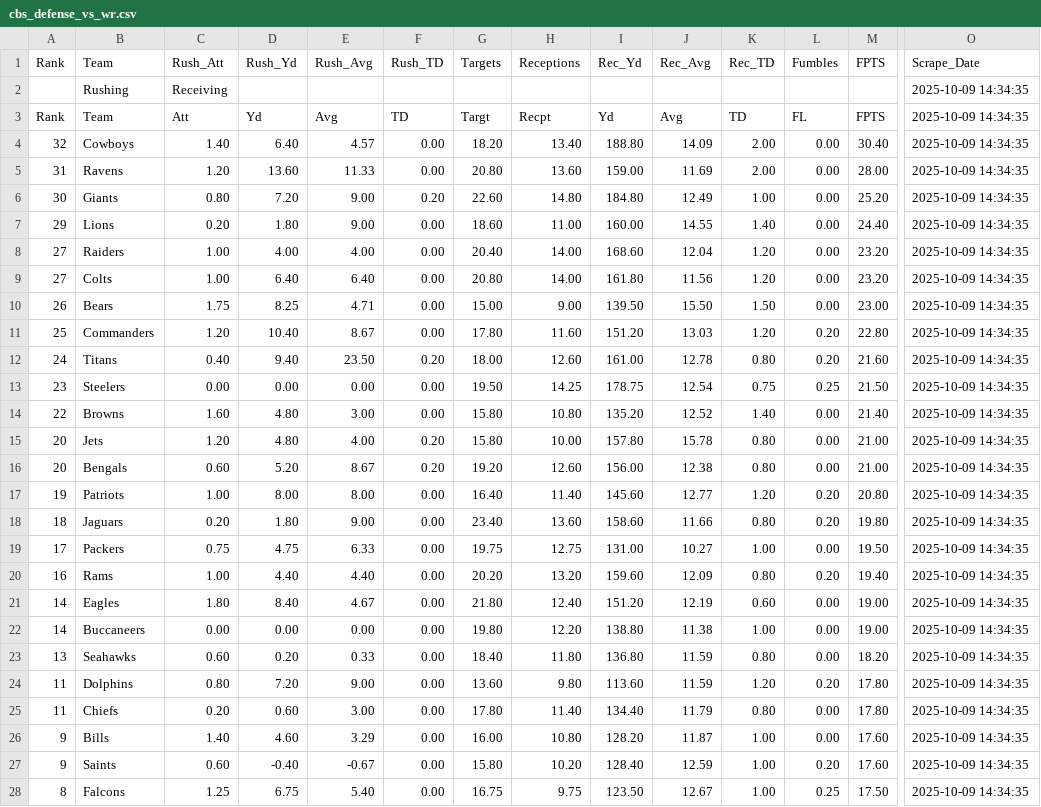
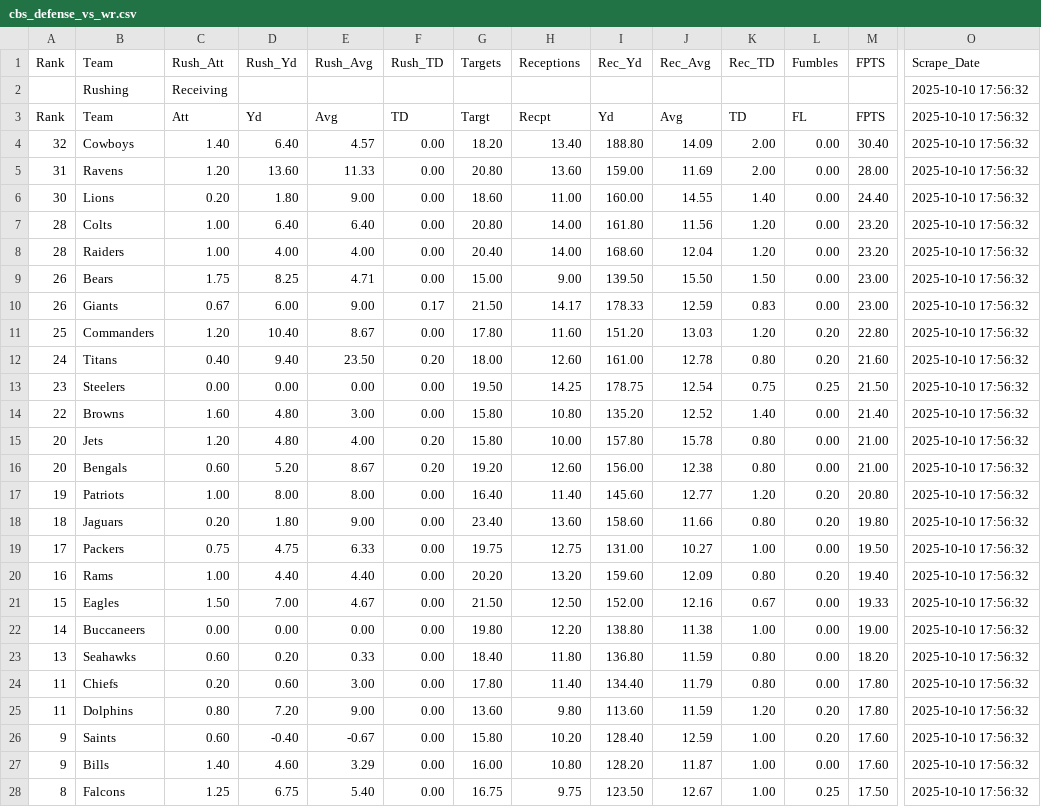
Before and after one commit to mightenyip/yfd-py-analysis, a CSV file: data_csv/cbs_defense_vs_wr.csv, drawn as a sheet; only a part is shown, gaps mark what is left out; removed rows and columns are numbered as before the commit, all else as after; rows hold the shown columns only; the diff covers the shown part only; the diff names each change by its address in the sheet, - before the commit and + after, or states it on an @@ line.

```diff
--- a/data_csv/cbs_defense_vs_wr.csv
+++ b/data_csv/cbs_defense_vs_wr.csv
-O2:O5 (Scrape_Date): 2025-10-09 14:34:35
+O2:O5 (Scrape_Date): 2025-10-10 17:56:32
-row 6: 30 | Giants | 0.80 | 7.20 | 9.00 | 0.20 | 22.60 | 14.80 | 184.80 | 12.49 | 1.00 | 0.00 | 25.20 | 2025-10-09 14:34:35
-A6 (Rank): 29
+A6 (Rank): 30
-O6 (Scrape_Date): 2025-10-09 14:34:35
+O6 (Scrape_Date): 2025-10-10 17:56:32
-row 8: 27 | Raiders | 1.00 | 4.00 | 4.00 | 0.00 | 20.40 | 14.00 | 168.60 | 12.04 | 1.20 | 0.00 | 23.20 | 2025-10-09 14:34:35
-A7 (Rank): 27
+A7 (Rank): 28
-O7 (Scrape_Date): 2025-10-09 14:34:35
+O7 (Scrape_Date): 2025-10-10 17:56:32
+row 8: 28 | Raiders | 1.00 | 4.00 | 4.00 | 0.00 | 20.40 | 14.00 | 168.60 | 12.04 | 1.20 | 0.00 | 23.20 | 2025-10-10 17:56:32
-O9 (Scrape_Date): 2025-10-09 14:34:35
+O9 (Scrape_Date): 2025-10-10 17:56:32
+row 10: 26 | Giants | 0.67 | 6.00 | 9.00 | 0.17 | 21.50 | 14.17 | 178.33 | 12.59 | 0.83 | 0.00 | 23.00 | 2025-10-10 17:56:32
-O11:O23 (Scrape_Date): 2025-10-09 14:34:35
+O11:O23 (Scrape_Date): 2025-10-10 17:56:32
-A21 (Rank): 14
+A21 (Rank): 15
-C21 (Rush_Att): 1.80
+C21 (Rush_Att): 1.50
-D21 (Rush_Yd): 8.40
+D21 (Rush_Yd): 7.00
-G21 (Targets): 21.80
+G21 (Targets): 21.50
-H21 (Receptions): 12.40
+H21 (Receptions): 12.50
-I21 (Rec_Yd): 151.20
+I21 (Rec_Yd): 152.00
-J21 (Rec_Avg): 12.19
+J21 (Rec_Avg): 12.16
-K21 (Rec_TD): 0.60
+K21 (Rec_TD): 0.67
-M21 (FPTS): 19.00
+M21 (FPTS): 19.33
-row 24: 11 | Dolphins | 0.80 | 7.20 | 9.00 | 0.00 | 13.60 | 9.80 | 113.60 | 11.59 | 1.20 | 0.20 | 17.80 | 2025-10-09 14:34:35
-O24 (Scrape_Date): 2025-10-09 14:34:35
+O24 (Scrape_Date): 2025-10-10 17:56:32
-row 26: 9 | Bills | 1.40 | 4.60 | 3.29 | 0.00 | 16.00 | 10.80 | 128.20 | 11.87 | 1.00 | 0.00 | 17.60 | 2025-10-09 14:34:35
+row 25: 11 | Dolphins | 0.80 | 7.20 | 9.00 | 0.00 | 13.60 | 9.80 | 113.60 | 11.59 | 1.20 | 0.20 | 17.80 | 2025-10-10 17:56:32
-O26 (Scrape_Date): 2025-10-09 14:34:35
+O26 (Scrape_Date): 2025-10-10 17:56:32
+row 27: 9 | Bills | 1.40 | 4.60 | 3.29 | 0.00 | 16.00 | 10.80 | 128.20 | 11.87 | 1.00 | 0.00 | 17.60 | 2025-10-10 17:56:32
-O28 (Scrape_Date): 2025-10-09 14:34:35
+O28 (Scrape_Date): 2025-10-10 17:56:32
```
Also changed, not shown: 1 added row, 1 removed row and 6 edited cells elsewhere in this file, data_csv/cbs_defense_vs_qb.csv, data_csv/cbs_defense_vs_rb.csv, 2 other files.
